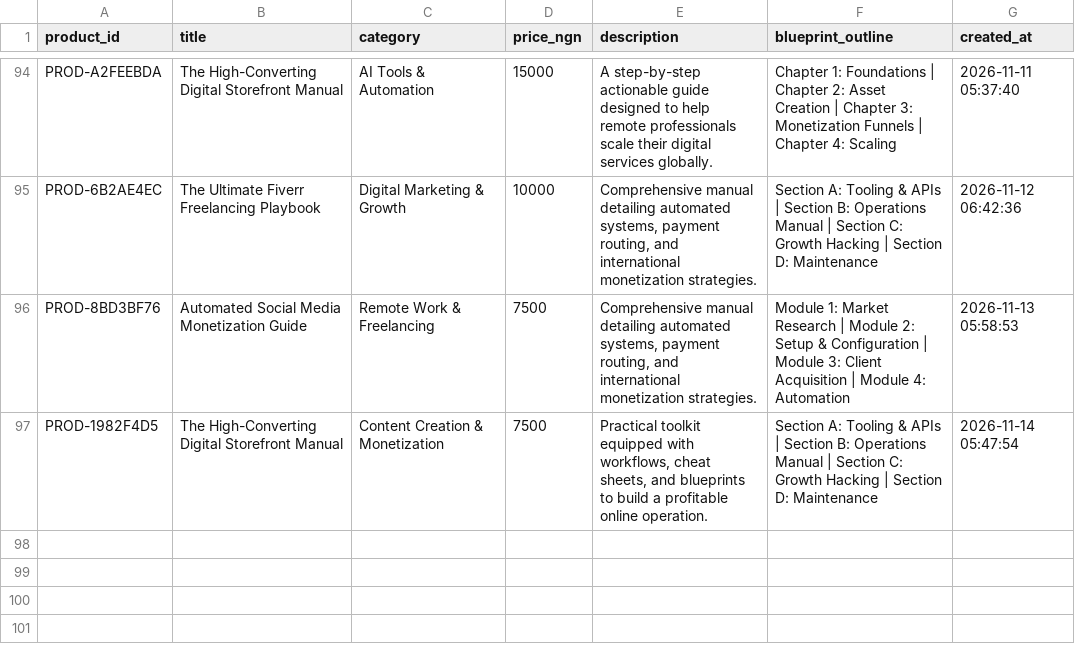
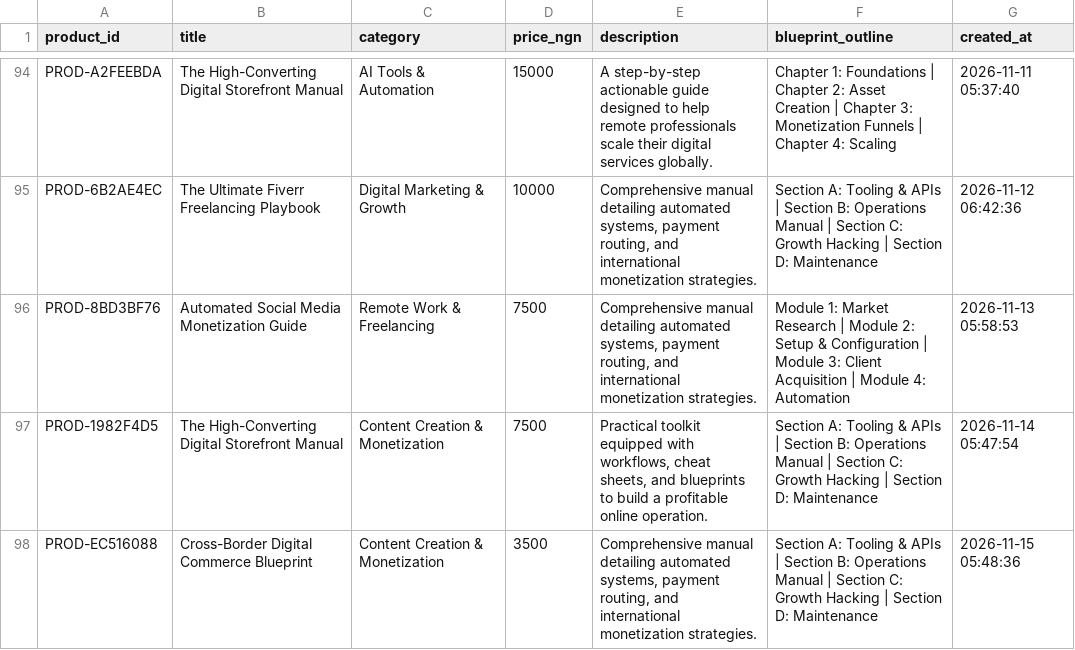
Before and after one commit to Gpowerluv/products.csv, a CSV file: products.csv, drawn as a sheet; only a part is shown, gaps mark what is left out.

```diff
--- a/products.csv
+++ b/products.csv
@@ -97 +97,2 @@ PROD-8BD3BF76,Automated Social Media Monetization Guide,Remote Work & Freelancin
 PROD-1982F4D5,The High-Converting Digital Storefront Manual,Content Creation & Monetization,7500,"Practical toolkit equipped with workflows, cheat sheets, and blueprints to build a profitable online operation.",Section A: Tooling & APIs | Section B: Operations Manual | Section C: Growth Hacking | Section D: Maintenance,2026-11-14 05:47:54
+PROD-EC516088,Cross-Border Digital Commerce Blueprint,Content Creation & Monetization,3500,"Comprehensive manual detailing automated systems, payment routing, and international monetization strategies.",Section A: Tooling & APIs | Section B: Operations Manual | Section C: Growth Hacking | Section D: Maintenance,2026-11-15 05:48:36
```
